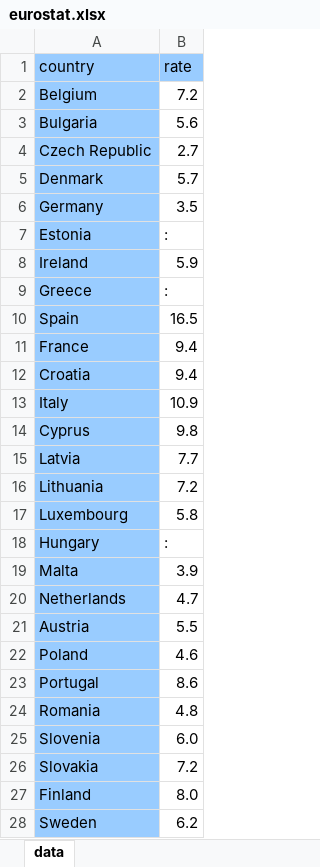
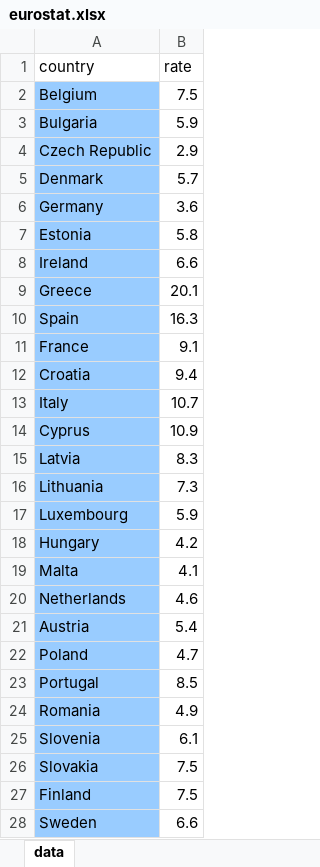
Before and after one commit to ChristianMct/ADA2017-Homeworks, an Excel workbook: 03 - Interactive Viz/eurostat.xlsx, sheet data, drawn as a sheet; only a part is shown; values as stored, in another font and other column widths than the file's, no borders; the diff covers the shown part only; the diff names each change by its address in the sheet, - before the commit and + after, or states it on an @@ line.

Commit message:
set europ data to eurostat2 and rename

```diff
--- a/03 - Interactive Viz/eurostat.xlsx (sheet data)
+++ b/03 - Interactive Viz/eurostat.xlsx (sheet data)
-A1:B1 fill: #99CCFF
+A1:B1 fill: none
-B2 (rate): 7.2
+B2 (rate): 7.5
-B3 (rate): 5.6
+B3 (rate): 5.9
-B4 (rate): 2.7
+B4 (rate): 2.9
-B6 (rate): 3.5
+B6 (rate): 3.6
-B7 (rate): :
+B7 (rate): 5.8
-B8 (rate): 5.9
+B8 (rate): 6.6
-B9 (rate): :
+B9 (rate): 20.1
-B10 (rate): 16.5
+B10 (rate): 16.3
-B11 (rate): 9.4
+B11 (rate): 9.1
-B13 (rate): 10.9
+B13 (rate): 10.7
-B14 (rate): 9.8
+B14 (rate): 10.9
-B15 (rate): 7.7
+B15 (rate): 8.3
-B16 (rate): 7.2
+B16 (rate): 7.3
-B17 (rate): 5.8
+B17 (rate): 5.9
-B18 (rate): :
+B18 (rate): 4.2
-B19 (rate): 3.9
+B19 (rate): 4.1
-B20 (rate): 4.7
+B20 (rate): 4.6
-B21 (rate): 5.5
+B21 (rate): 5.4
-B22 (rate): 4.6
+B22 (rate): 4.7
-B23 (rate): 8.6
+B23 (rate): 8.5
-B24 (rate): 4.8
+B24 (rate): 4.9
-B25 (rate): 6.0
+B25 (rate): 6.1
-B26 (rate): 7.2
+B26 (rate): 7.5
-B27 (rate): 8.0
+B27 (rate): 7.5
-B28 (rate): 6.2
+B28 (rate): 6.6
```
Also changed, not shown: 4 edited cells elsewhere in this sheet, 1 other file.
